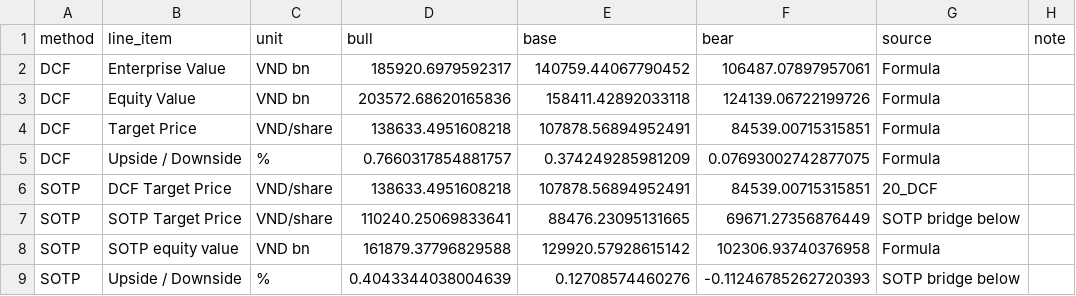
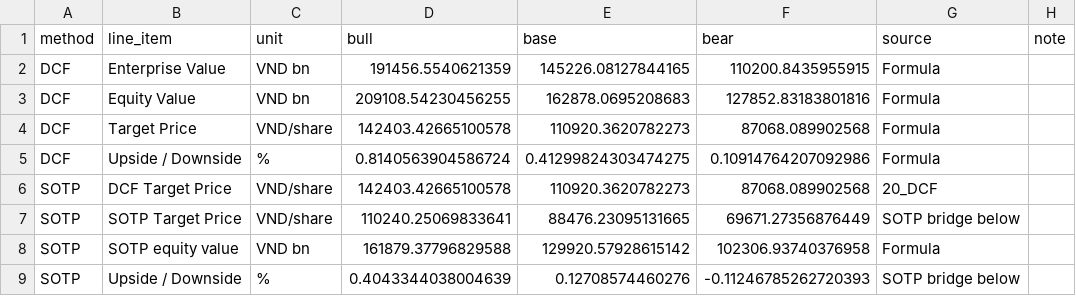
Before and after one commit to hoangnghiale238/mwg-equity-research, a CSV file: data/04_valuation_summary.csv, drawn as a sheet.

```diff
--- a/data/04_valuation_summary.csv
+++ b/data/04_valuation_summary.csv
@@ -1,7 +1,7 @@
 method,line_item,unit,bull,base,bear,source,note
-DCF,Enterprise Value,VND bn,185920.6979592317,140759.44067790452,106487.07897957061,Formula,
-DCF,Equity Value,VND bn,203572.68620165836,158411.42892033118,124139.06722199726,Formula,
-DCF,Target Price,VND/share,138633.4951608218,107878.56894952491,84539.00715315851,Formula,
-DCF,Upside / Downside,%,0.7660317854881757,0.374249285981209,0.07693002742877075,Formula,
-SOTP,DCF Target Price,VND/share,138633.4951608218,107878.56894952491,84539.00715315851,20_DCF,
+DCF,Enterprise Value,VND bn,191456.5540621359,145226.08127844165,110200.8435955915,Formula,
+DCF,Equity Value,VND bn,209108.54230456255,162878.0695208683,127852.83183801816,Formula,
+DCF,Target Price,VND/share,142403.42665100578,110920.3620782273,87068.089902568,Formula,
+DCF,Upside / Downside,%,0.8140563904586724,0.41299824303474275,0.10914764207092986,Formula,
+SOTP,DCF Target Price,VND/share,142403.42665100578,110920.3620782273,87068.089902568,20_DCF,
 SOTP,SOTP Target Price,VND/share,110240.25069833641,88476.23095131665,69671.27356876449,SOTP bridge below,
```
Also changed, not shown: data/sensitivity_tables.csv, data/valuation.csv, 3 other files.
